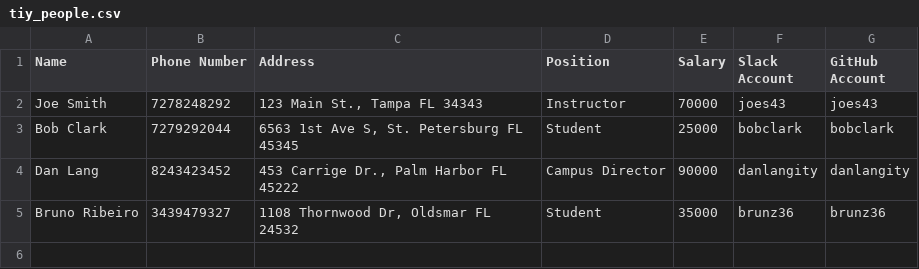
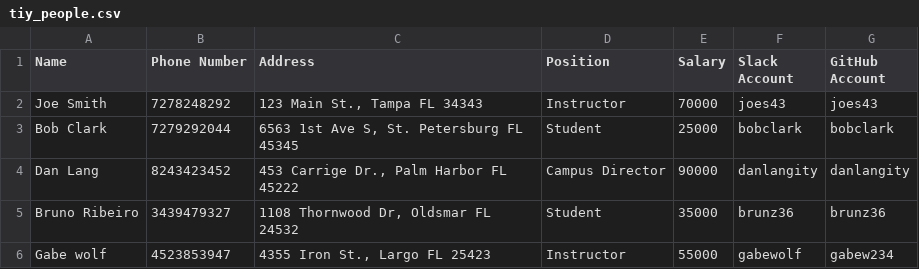
Before and after one commit to brunz36/tiy-database, a CSV file: tiy_people.csv, drawn as a sheet.

```diff
--- a/tiy_people.csv
+++ b/tiy_people.csv
@@ -5 +5,2 @@ Dan Lang,8243423452,"453 Carrige Dr., Palm Harbor FL 45222",Campus Director,9000
 Bruno Ribeiro,3439479327,"1108 Thornwood Dr, Oldsmar FL 24532",Student,35000,brunz36,brunz36
+Gabe wolf,4523853947,"4355 Iron St., Largo FL 25423",Instructor,55000,gabewolf,gabew234
```
Also changed, not shown: 1 other file.
